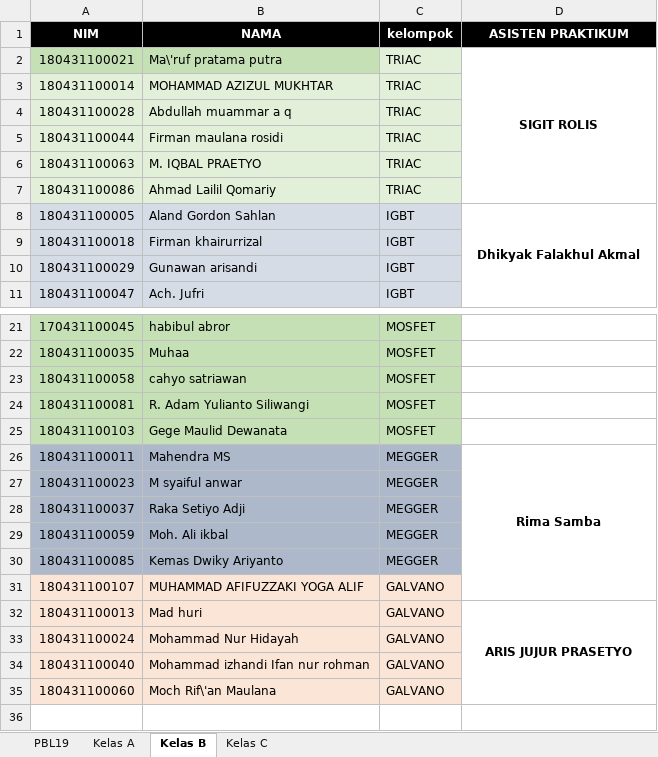
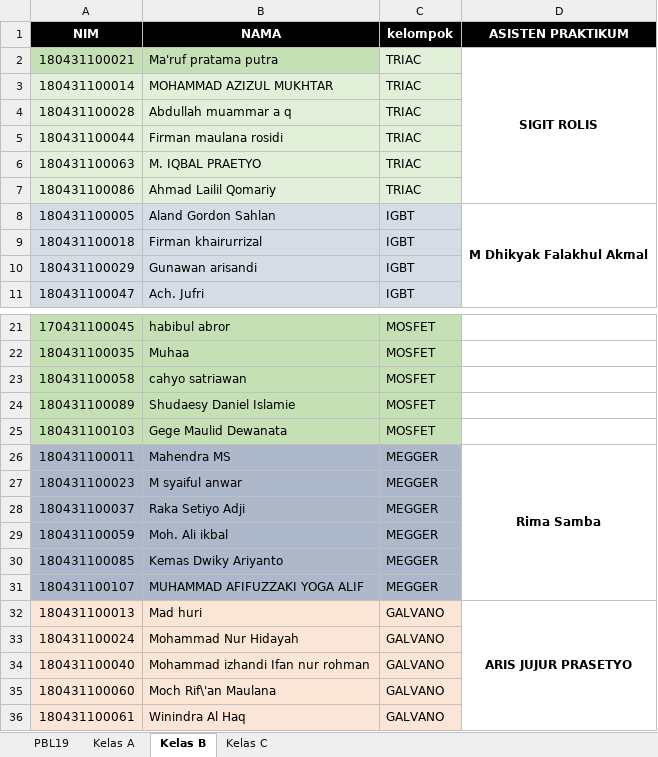
Before and after one commit to Samboge/SAMBOGE.github.io, an Excel workbook: Peserta_Praktikum.xlsx, sheet Kelas B, drawn as a sheet; only a part is shown, gaps mark what is left out; values as stored, in another font and other column widths than the file's, no borders; removed rows and columns are numbered as before the commit, all else as after; the diff names each change by its address in the sheet, - before the commit and + after, or states it on an @@ line.

```diff
--- a/Peserta_Praktikum.xlsx (sheet Kelas B)
+++ b/Peserta_Praktikum.xlsx (sheet Kelas B)
-B2 (NAMA): Ma\'ruf pratama putra
+B2 (NAMA): Ma'ruf pratama putra
-D8 (ASISTEN PRAKTIKUM): Dhikyak Falakhul Akmal
+D8 (ASISTEN PRAKTIKUM): M Dhikyak Falakhul Akmal
-row 24: 180431100081 | R. Adam Yulianto Siliwangi | MOSFET
+row 24: 180431100089 | Shudaesy Daniel Islamie | MOSFET
-A31:C31 fill: #FBE5D6
+A31:C31 fill: #ADB9CA
-C31 (kelompok): GALVANO
+C31 (kelompok): MEGGER
+row 36: 180431100061 | Winindra Al Haq | GALVANO
```
Also changed, not shown: sheet Kelas C, sheet Kelas A, sheet PBL19, 8 other files.
